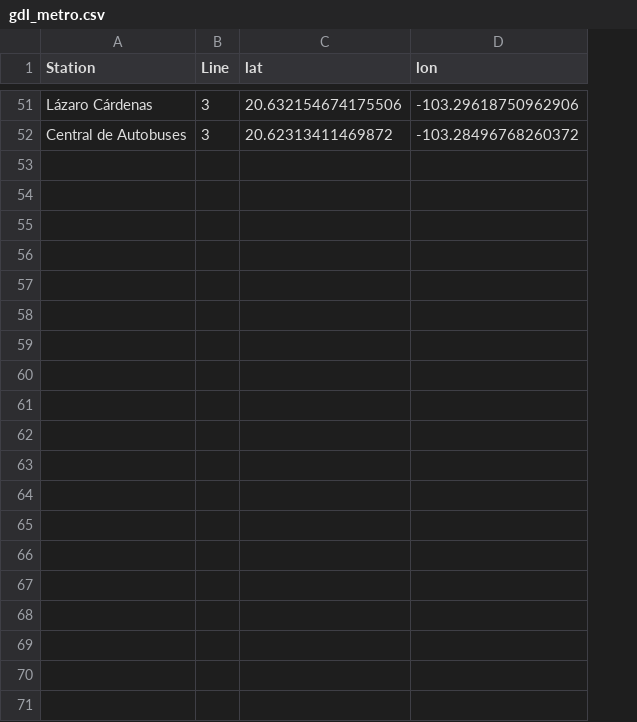
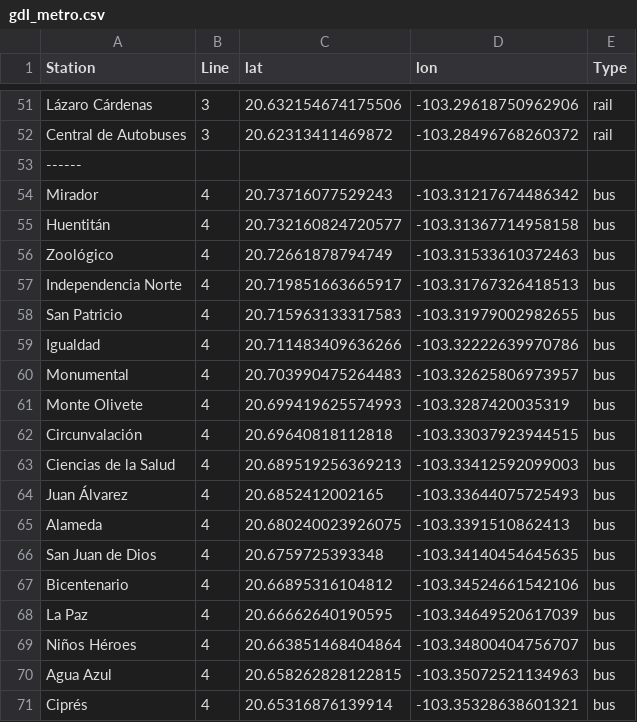
Before and after one commit to VAlexandrov911/GDL_transport_map, a CSV file: gdl_metro.csv, drawn as a sheet; only a part is shown, gaps mark what is left out; the diff covers the shown part only; the diff names each change by its address in the sheet, - before the commit and + after, or states it on an @@ line.

```diff
--- a/gdl_metro.csv
+++ b/gdl_metro.csv
+column E (Type), rows 51-52: rail | rail
+row 53: ------
+row 54: Mirador | 4 | 20.73716077529243 | -103.31217674486342 | bus
+row 55: Huentitán | 4 | 20.732160824720577 | -103.31367714958158 | bus
+row 56: Zoológico | 4 | 20.72661878794749 | -103.31533610372463 | bus
+row 57: Independencia Norte | 4 | 20.719851663665917 | -103.31767326418513 | bus
+row 58: San Patricio | 4 | 20.715963133317583 | -103.31979002982655 | bus
+row 59: Igualdad | 4 | 20.711483409636266 | -103.32222639970786 | bus
+row 60: Monumental | 4 | 20.703990475264483 | -103.32625806973957 | bus
+row 61: Monte Olivete | 4 | 20.699419625574993 | -103.3287420035319 | bus
+row 62: Circunvalación | 4 | 20.69640818112818 | -103.33037923944515 | bus
+row 63: Ciencias de la Salud | 4 | 20.689519256369213 | -103.33412592099003 | bus
+row 64: Juan Álvarez | 4 | 20.6852412002165 | -103.33644075725493 | bus
+row 65: Alameda | 4 | 20.680240023926075 | -103.3391510862413 | bus
+row 66: San Juan de Dios | 4 | 20.6759725393348 | -103.34140454645635 | bus
+row 67: Bicentenario | 4 | 20.66895316104812 | -103.34524661542106 | bus
+row 68: La Paz | 4 | 20.66662640190595 | -103.34649520617039 | bus
+row 69: Niños Héroes | 4 | 20.663851468404864 | -103.34800404756707 | bus
+row 70: Agua Azul | 4 | 20.658262828122815 | -103.35072521134963 | bus
+row 71: Ciprés | 4 | 20.65316876139914 | -103.35328638601321 | bus
```
Also changed, not shown: 9 added rows elsewhere in this file, 1 other file.
